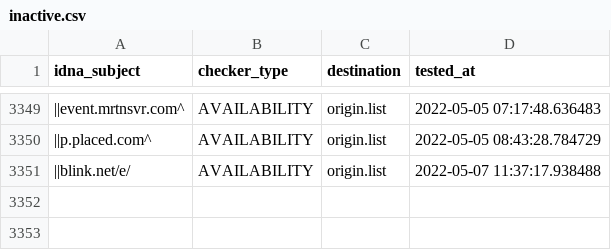
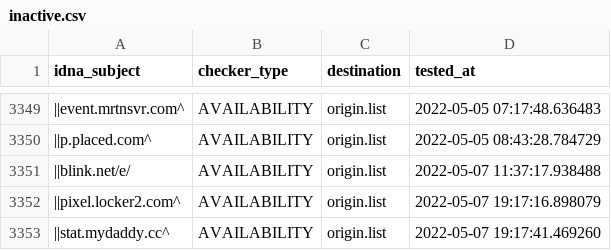
Before and after one commit to dead-hosts/easyprivacy_web_easylist.to, a CSV file: .pyfunceble/inactive.csv, drawn as a sheet; only a part is shown, gaps mark what is left out; the diff names each change by its address in the sheet, - before the commit and + after, or states it on an @@ line.

```diff
--- a/.pyfunceble/inactive.csv
+++ b/.pyfunceble/inactive.csv
+row 3352: ||pixel.locker2.com^ | AVAILABILITY | origin.list | 2022-05-07 19:17:16.898079
+row 3353: ||stat.mydaddy.cc^ | AVAILABILITY | origin.list | 2022-05-07 19:17:41.469260
```
Also changed, not shown: 5 other files.
